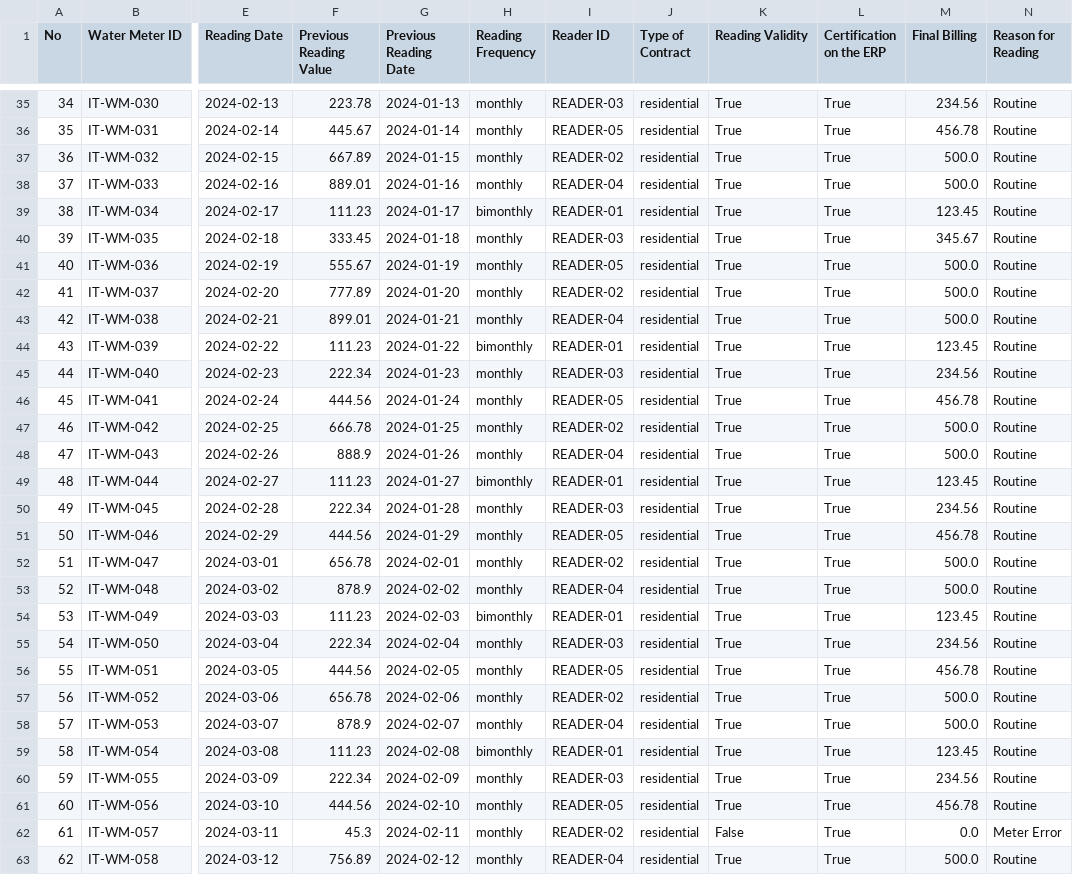
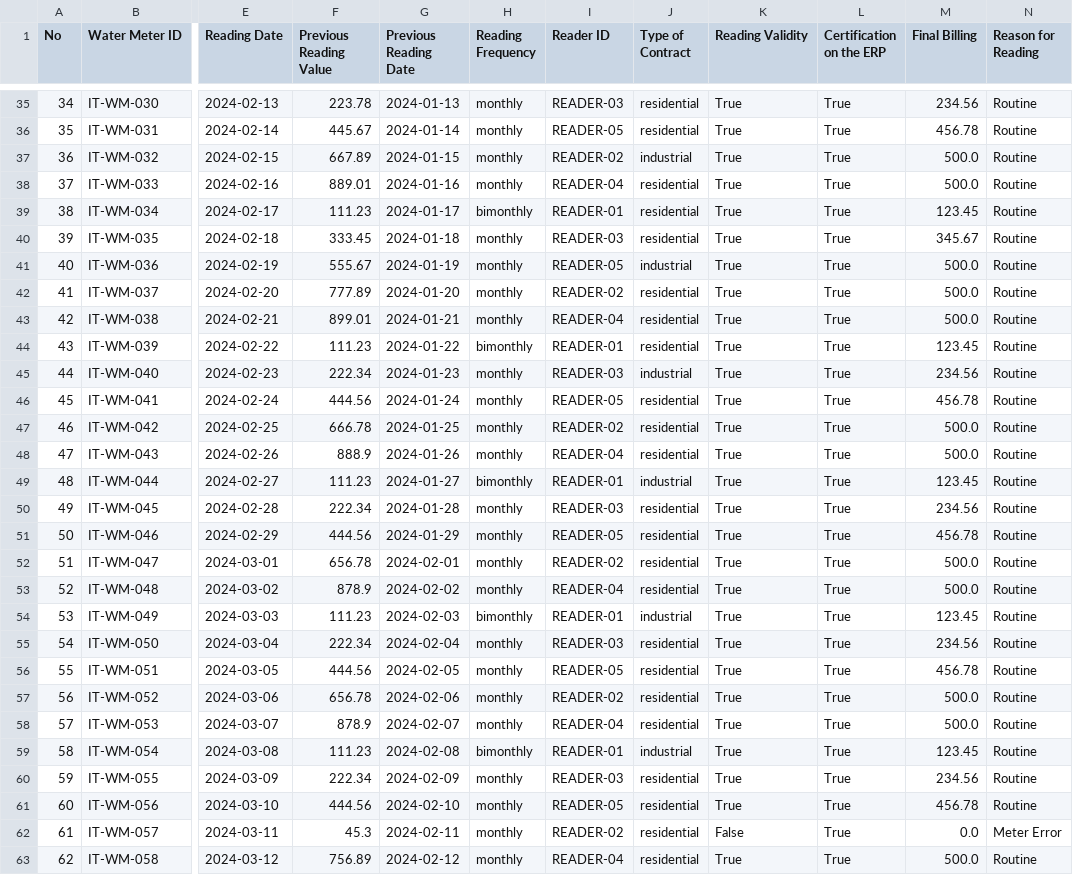
Before and after one commit to Dreamerend3008/Gobernanza-Datos, a CSV file: taller2/datasets/cleanData.csv, drawn as a sheet; only a part is shown, gaps mark what is left out; the diff covers the shown part only; the diff names each change by its address in the sheet, - before the commit and + after, or states it on an @@ line.

```diff
--- a/taller2/datasets/cleanData.csv
+++ b/taller2/datasets/cleanData.csv
-J37 (Type of Contract): residential
+J37 (Type of Contract): industrial
-J41 (Type of Contract): residential
+J41 (Type of Contract): industrial
-J45 (Type of Contract): residential
+J45 (Type of Contract): industrial
-J49 (Type of Contract): residential
+J49 (Type of Contract): industrial
-J54 (Type of Contract): residential
+J54 (Type of Contract): industrial
-J59 (Type of Contract): residential
+J59 (Type of Contract): industrial
```
Also changed, not shown: 103 edited cells elsewhere in this file, 1 other file.
